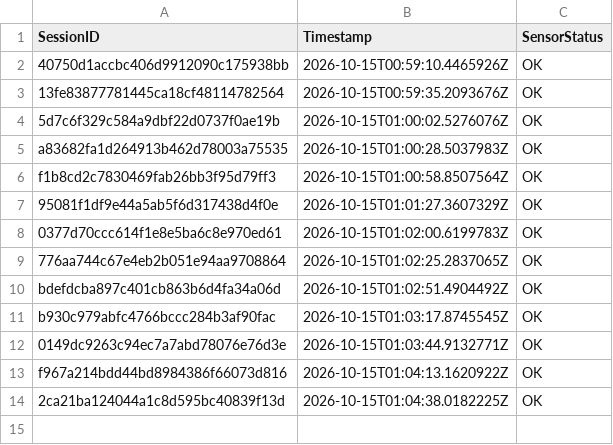
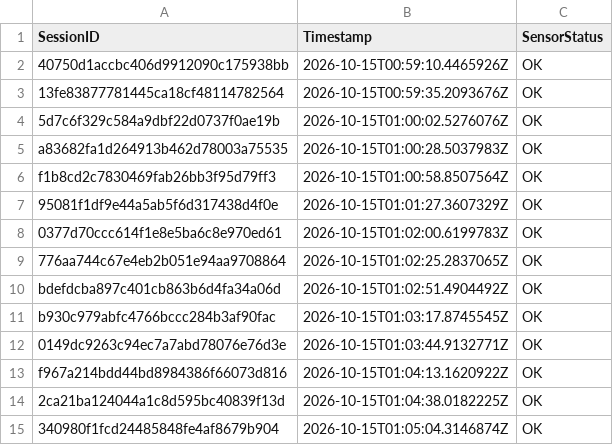
Before and after one commit to brunnojob/BadgeMasterfree, a CSV file: data_feed_telemetry.csv, drawn as a sheet; the diff names each change by its address in the sheet, - before the commit and + after, or states it on an @@ line.

Commit message:
test(telemetry): add synthetic sensor fixture 340980f1fcd24485848fe4af8679b904
Add a synthetic telemetry fixture for testing.
This record does not represent a real sensor reading.

Co-authored-by: brunnojob <contato@brunnodev.store>

```diff
--- a/data_feed_telemetry.csv
+++ b/data_feed_telemetry.csv
+row 15: 340980f1fcd24485848fe4af8679b904 | 2026-10-15T01:05:04.3146874Z | OK
```
